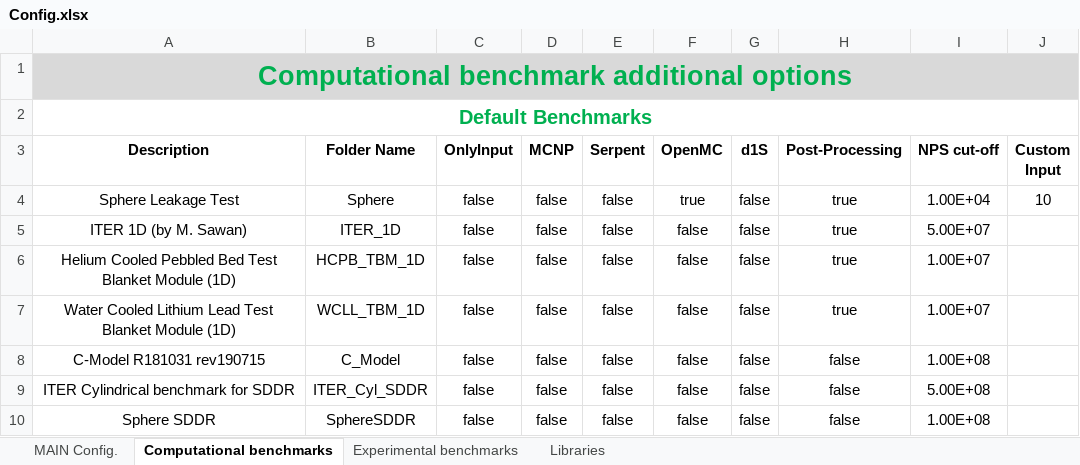
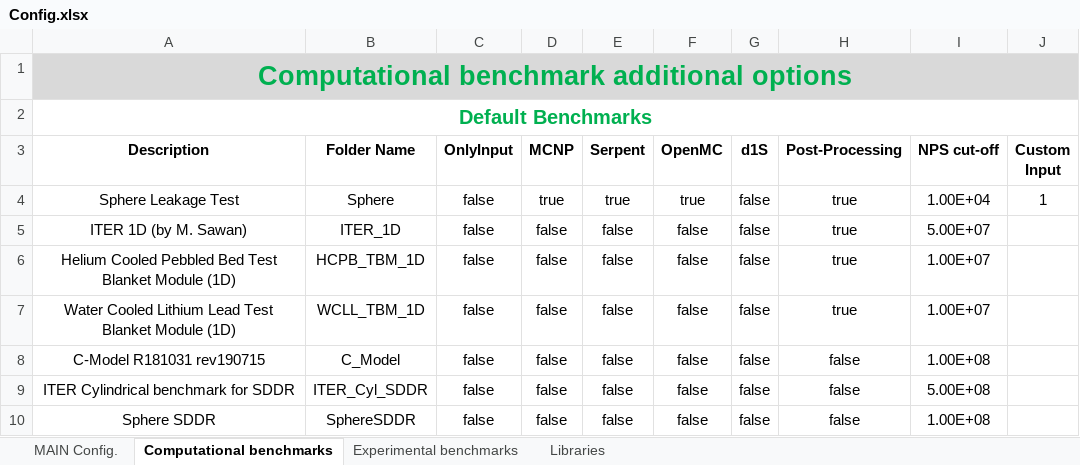
Before and after one commit to JADE-V-V/JADE, an Excel workbook: default_settings/Config.xlsx, sheet Computational benchmarks, drawn as a sheet; values as stored, in another font and other column widths than the file's, no borders; the diff names each change by its address in the sheet, - before the commit and + after, or states it on an @@ line.

Commit message:
Fixed job submission, serpent threading bug, auto user determination

```diff
--- a/default_settings/Config.xlsx (sheet Computational benchmarks)
+++ b/default_settings/Config.xlsx (sheet Computational benchmarks)
-D4 (MCNP): false
+D4 (MCNP): true
-E4 (Serpent): false
+E4 (Serpent): true
-J4 (Custom Input): 10
+J4 (Custom Input): 1
```
Also changed, not shown: sheet MAIN Config., 2 other files.
